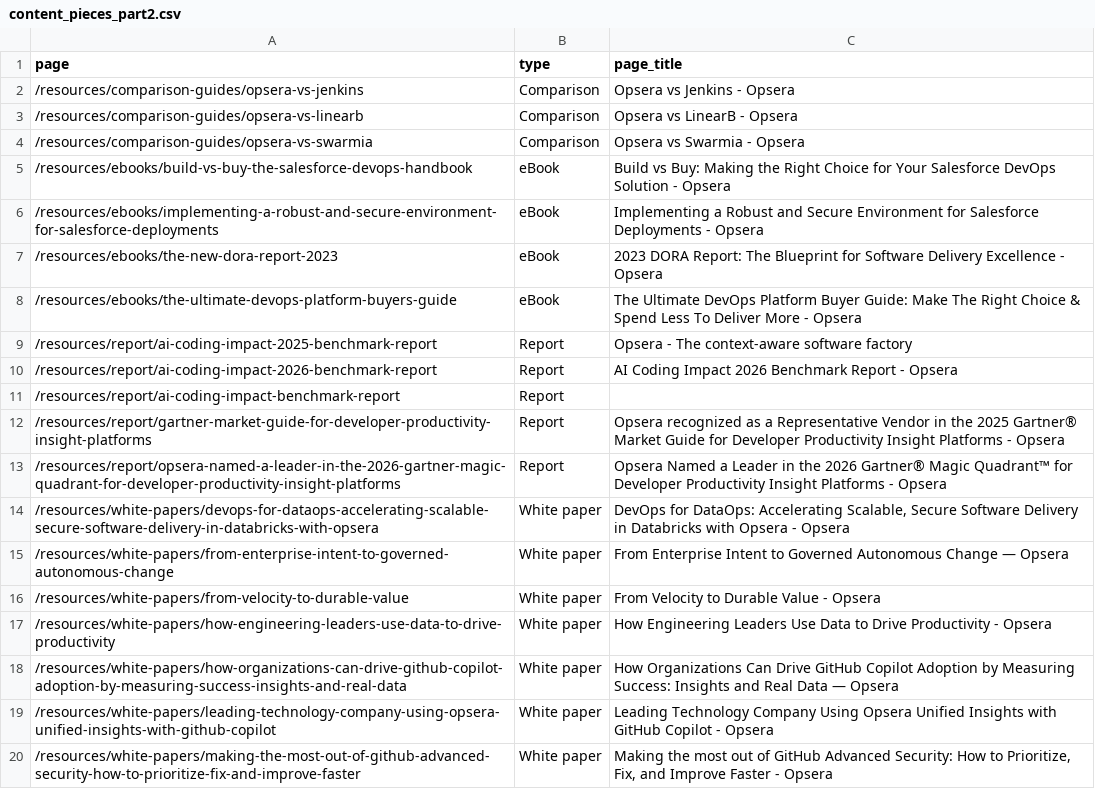
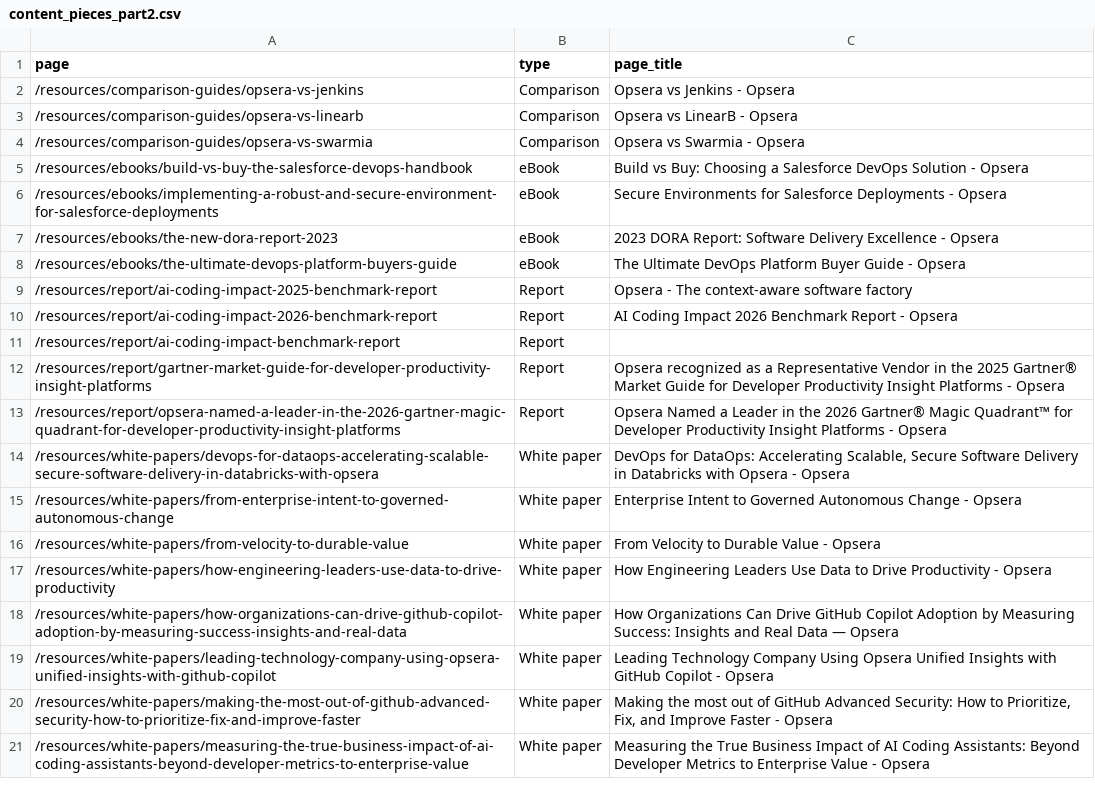
Before and after one commit to puravbhandari-gif/opsera-analytics-dashboard, a CSV file: for-claude/content_pieces_part2.csv, drawn as a sheet; only a part is shown; the shorter side is filled out with more unchanged rows.

```diff
--- a/for-claude/content_pieces_part2.csv
+++ b/for-claude/content_pieces_part2.csv
@@ -4,6 +4,6 @@ page,type,page_title
 /resources/comparison-guides/opsera-vs-swarmia,Comparison,Opsera vs Swarmia - Opsera
-/resources/ebooks/build-vs-buy-the-salesforce-devops-handbook,eBook,Build vs Buy: Making the Right Choice for Your Salesforce DevOps Solution - Opsera
-/resources/ebooks/implementing-a-robust-and-secure-environment-for-salesforce-deployments,eBook,Implementing a Robust and Secure Environment for Salesforce Deployments - Opsera
-/resources/ebooks/the-new-dora-report-2023,eBook,2023 DORA Report: The Blueprint for Software Delivery Excellence - Opsera
-/resources/ebooks/the-ultimate-devops-platform-buyers-guide,eBook,The Ultimate DevOps Platform Buyer Guide: Make The Right Choice & Spend Less To Deliver More - Opsera
+/resources/ebooks/build-vs-buy-the-salesforce-devops-handbook,eBook,Build vs Buy: Choosing a Salesforce DevOps Solution - Opsera
+/resources/ebooks/implementing-a-robust-and-secure-environment-for-salesforce-deployments,eBook,Secure Environments for Salesforce Deployments - Opsera
+/resources/ebooks/the-new-dora-report-2023,eBook,2023 DORA Report: Software Delivery Excellence - Opsera
+/resources/ebooks/the-ultimate-devops-platform-buyers-guide,eBook,The Ultimate DevOps Platform Buyer Guide - Opsera
 /resources/report/ai-coding-impact-2025-benchmark-report,Report,Opsera - The context-aware software factory
@@ -14,3 +14,3 @@ page,type,page_title
 /resources/white-papers/devops-for-dataops-accelerating-scalable-secure-software-delivery-in-databricks-with-opsera,White paper,"DevOps for DataOps: Accelerating Scalable, Secure Software Delivery in Databricks with Opsera - Opsera"
-/resources/white-papers/from-enterprise-intent-to-governed-autonomous-change,White paper,From Enterprise Intent to Governed Autonomous Change — Opsera
+/resources/white-papers/from-enterprise-intent-to-governed-autonomous-change,White paper,Enterprise Intent to Governed Autonomous Change - Opsera
 /resources/white-papers/from-velocity-to-durable-value,White paper,From Velocity to Durable Value - Opsera
```
Also changed, not shown: for-claude/content_pieces_part1.csv, for-claude/hubspot_marketing_emails.csv, 47 other files.
